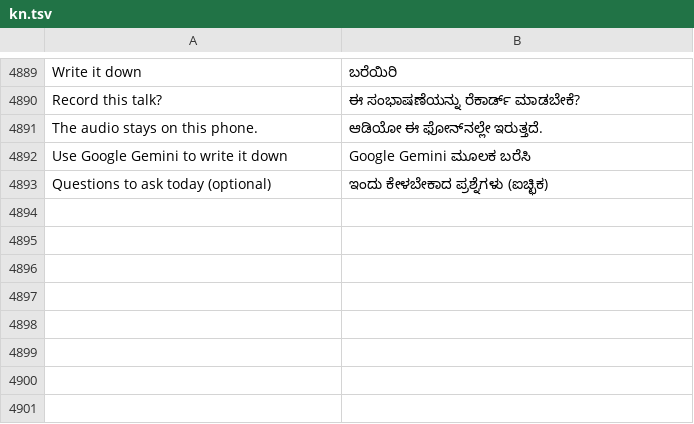
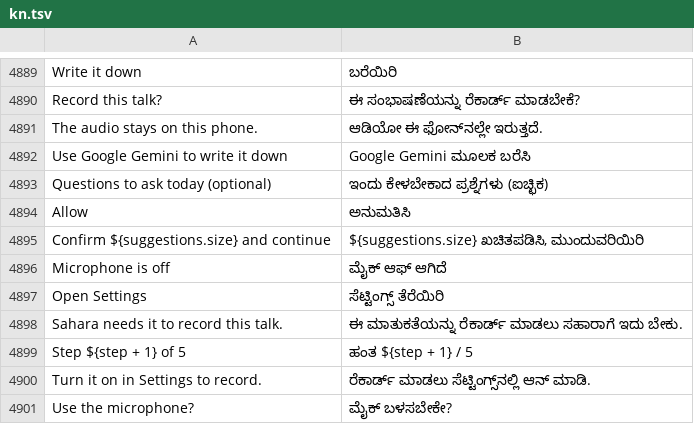
Before and after one commit to basithladdu/healthathon, a TSV file: android/app/src/main/resources/i18n/kn.tsv, drawn as a sheet; only a part is shown, gaps mark what is left out; the diff names each change by its address in the sheet, - before the commit and + after, or states it on an @@ line.

```diff
--- a/android/app/src/main/resources/i18n/kn.tsv
+++ b/android/app/src/main/resources/i18n/kn.tsv
+row 4894: Allow | ಅನುಮತಿಸಿ
+row 4895: Confirm ${suggestions.size} and continue | ${suggestions.size} ಖಚಿತಪಡಿಸಿ, ಮುಂದುವರಿಯಿರಿ
+row 4896: Microphone is off | ಮೈಕ್ ಆಫ್ ಆಗಿದೆ
+row 4897: Open Settings | ಸೆಟ್ಟಿಂಗ್ಸ್ ತೆರೆಯಿರಿ
+row 4898: Sahara needs it to record this talk. | ಈ ಮಾತುಕತೆಯನ್ನು ರೆಕಾರ್ಡ್ ಮಾಡಲು ಸಹಾರಾಗೆ ಇದು ಬೇಕು.
+row 4899: Step ${step + 1} of 5 | ಹಂತ ${step + 1} / 5
+row 4900: Turn it on in Settings to record. | ರೆಕಾರ್ಡ್ ಮಾಡಲು ಸೆಟ್ಟಿಂಗ್ಸ್‌ನಲ್ಲಿ ಆನ್ ಮಾಡಿ.
+row 4901: Use the microphone? | ಮೈಕ್ ಬಳಸಬೇಕೇ?
```
Also changed, not shown: android/app/src/main/resources/i18n/te.tsv, android/app/src/main/resources/i18n/ur.tsv, 12 other files.
